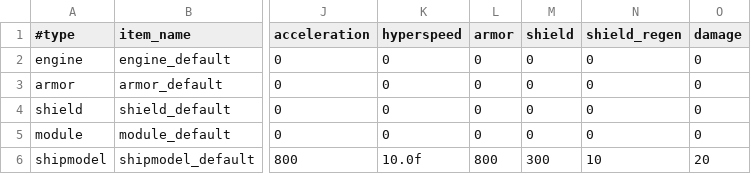
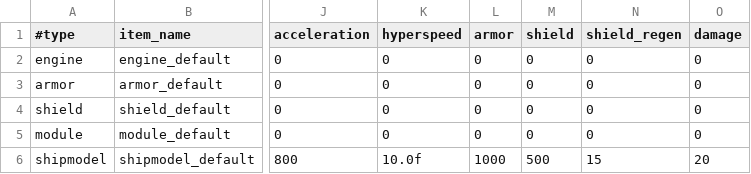
Before and after one commit to StarfighterDevTeam/StarFighter, a CSV file: Unstable/StarFighter/StarFighter/Assets/Scripts/Generated/Equipment.csv, drawn as a sheet; only a part is shown, gaps mark what is left out; the diff names each change by its address in the sheet, - before the commit and + after, or states it on an @@ line.

```diff
--- a/Unstable/StarFighter/StarFighter/Assets/Scripts/Generated/Equipment.csv
+++ b/Unstable/StarFighter/StarFighter/Assets/Scripts/Generated/Equipment.csv
-L6 (armor): 800
+L6 (armor): 1000
-M6 (shield): 300
+M6 (shield): 500
-N6 (shield_regen): 10
+N6 (shield_regen): 15
```
Also changed, not shown: Unstable/StarFighter/StarFighter/Assets/Scripts/Generated/Enemies.csv, 3 other files.
